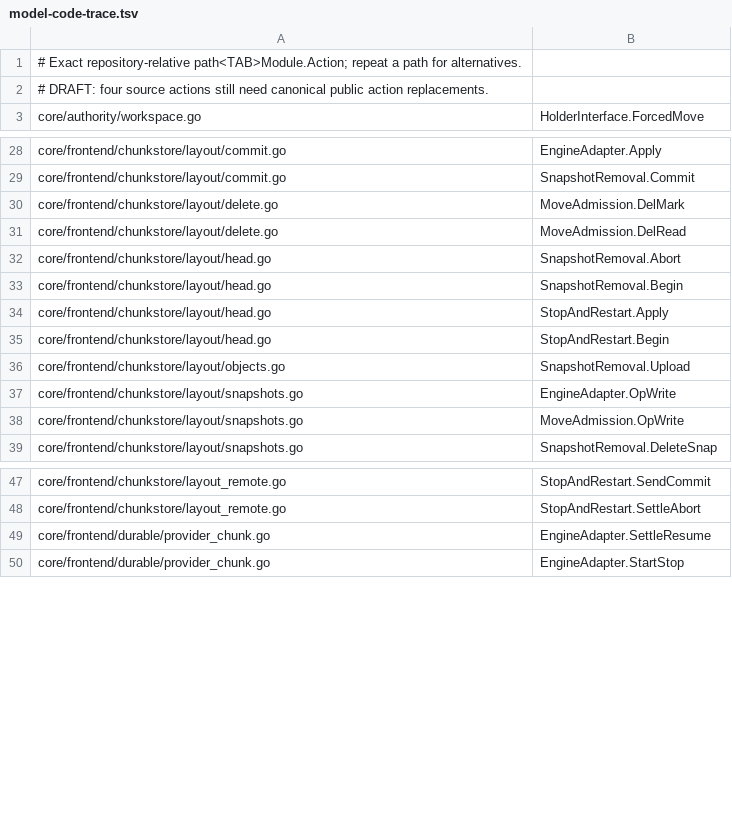
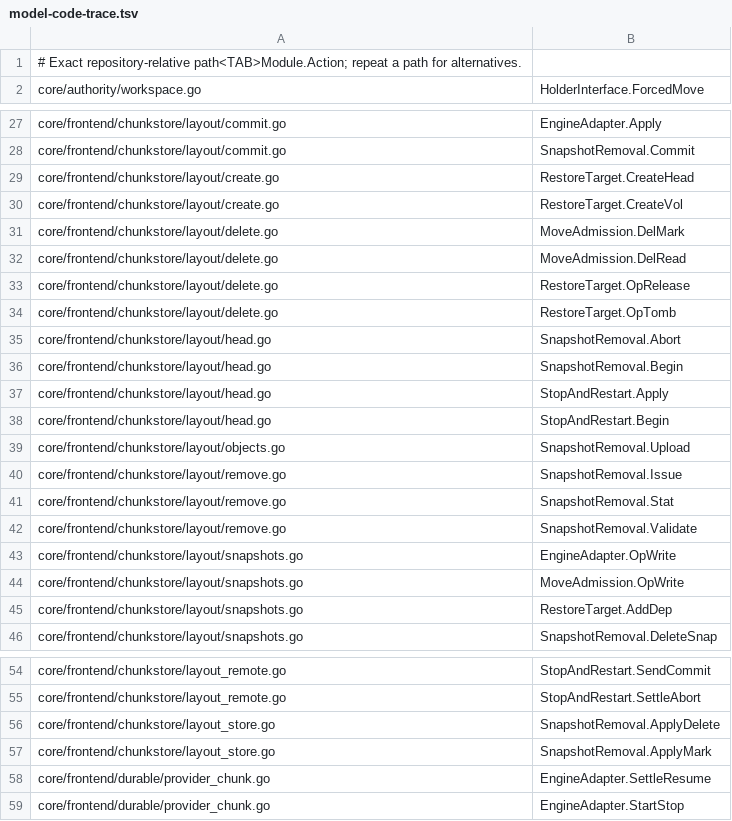
Before and after one commit to seaweedfs/seaweed-block, a TSV file: .github/model-code-trace.tsv, drawn as a sheet; only a part is shown, gaps mark what is left out; removed rows and columns are numbered as before the commit, all else as after; the diff names each change by its address in the sheet, - before the commit and + after, or states it on an @@ line.

Commit message:
ci: complete the reviewed public model action map

```diff
--- a/.github/model-code-trace.tsv
+++ b/.github/model-code-trace.tsv
-row 2: # DRAFT: four source actions still need canonical public action replacements.
+row 29: core/frontend/chunkstore/layout/create.go | RestoreTarget.CreateHead
+row 30: core/frontend/chunkstore/layout/create.go | RestoreTarget.CreateVol
+row 33: core/frontend/chunkstore/layout/delete.go | RestoreTarget.OpRelease
+row 34: core/frontend/chunkstore/layout/delete.go | RestoreTarget.OpTomb
+row 40: core/frontend/chunkstore/layout/remove.go | SnapshotRemoval.Issue
+row 41: core/frontend/chunkstore/layout/remove.go | SnapshotRemoval.Stat
+row 42: core/frontend/chunkstore/layout/remove.go | SnapshotRemoval.Validate
+row 45: core/frontend/chunkstore/layout/snapshots.go | RestoreTarget.AddDep
+row 56: core/frontend/chunkstore/layout_store.go | SnapshotRemoval.ApplyDelete
+row 57: core/frontend/chunkstore/layout_store.go | SnapshotRemoval.ApplyMark
```
